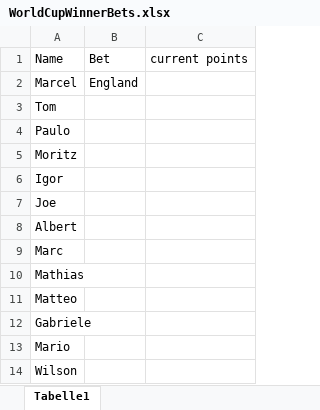
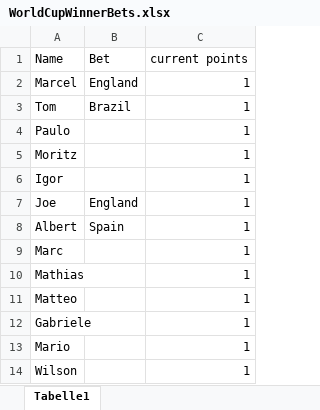
Before and after one commit to marcelcech/WorldCupBettings2022, an Excel workbook: backend/WorldCupWinnerBets.xlsx, sheet Tabelle1, drawn as a sheet; values as stored, in another font and other column widths than the file's, no borders; the diff names each change by its address in the sheet, - before the commit and + after, or states it on an @@ line.

```diff
--- a/backend/WorldCupWinnerBets.xlsx (sheet Tabelle1)
+++ b/backend/WorldCupWinnerBets.xlsx (sheet Tabelle1)
-C2:C14 (current points): (empty)
+C2:C14 (current points): 1
-B3 (Bet): (empty)
+B3 (Bet): Brazil
-B7 (Bet): (empty)
+B7 (Bet): England
-B8 (Bet): (empty)
+B8 (Bet): Spain
```
Also changed, not shown: backend/database.xlsx, 1 other file.
